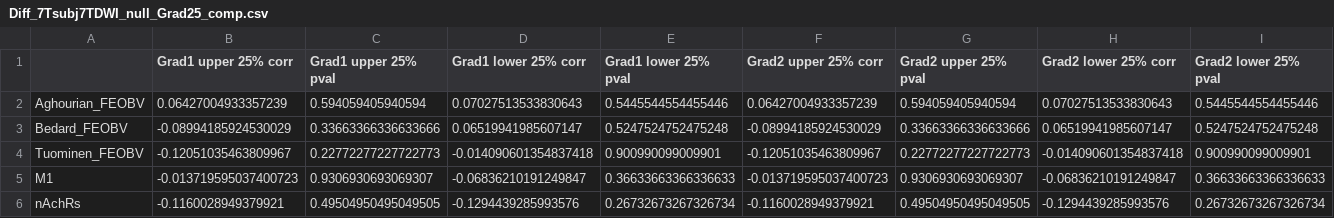
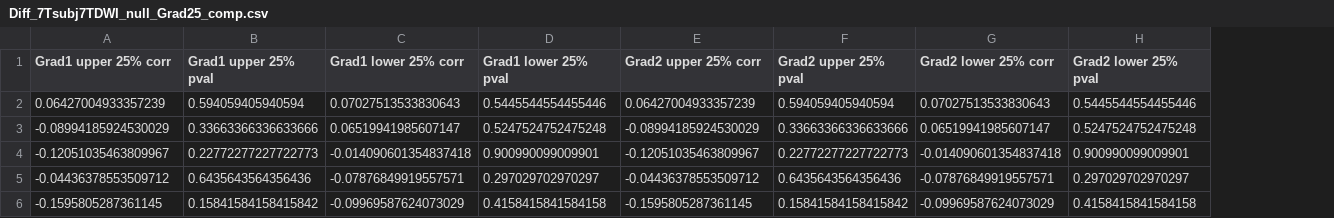
Before and after one commit to sudesnac/HumanBF-Connectivity, a CSV file: results/Neuromaps/Diff_7Tsubj7TDWI_null_Grad25_comp.csv, drawn as a sheet; removed rows and columns are numbered as before the commit, all else as after; the diff names each change by its address in the sheet, - before the commit and + after, or states it on an @@ line.

```diff
--- a/results/Neuromaps/Diff_7Tsubj7TDWI_null_Grad25_comp.csv
+++ b/results/Neuromaps/Diff_7Tsubj7TDWI_null_Grad25_comp.csv
-column A, rows 2-4: Aghourian_FEOBV | Bedard_FEOBV | Tuominen_FEOBV
-row 5: M1 | -0.013719595037400723 | 0.9306930693069307 | -0.06836210191249847 | 0.36633663366336633 | -0.013719595037400723 | 0.9306930693069307 | -0.06836210191249847 | 0.36633663366336633
-row 6: nAchRs | -0.1160028949379921 | 0.49504950495049505 | -0.1294439285993576 | 0.26732673267326734 | -0.1160028949379921 | 0.49504950495049505 | -0.1294439285993576 | 0.26732673267326734
+row 5: -0.04436378553509712 | 0.6435643564356436 | -0.07876849919557571 | 0.297029702970297 | -0.04436378553509712 | 0.6435643564356436 | -0.07876849919557571 | 0.297029702970297
+row 6: -0.1595805287361145 | 0.15841584158415842 | -0.09969587624073029 | 0.4158415841584158 | -0.1595805287361145 | 0.15841584158415842 | -0.09969587624073029 | 0.4158415841584158
```
Also changed, not shown: results/Func_HCPMMP/Func_HCPMMP_gradients_seed-BASF_1p6mm.csv, results/Neuromaps/Diff_7Tsubj7TDWI_null_Grad_comp.csv, 7 other files.
